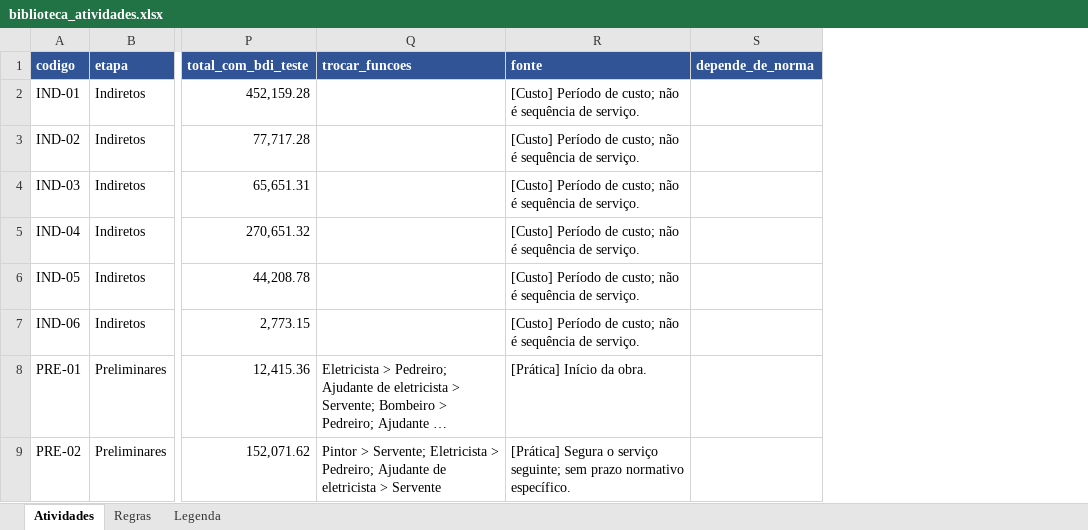
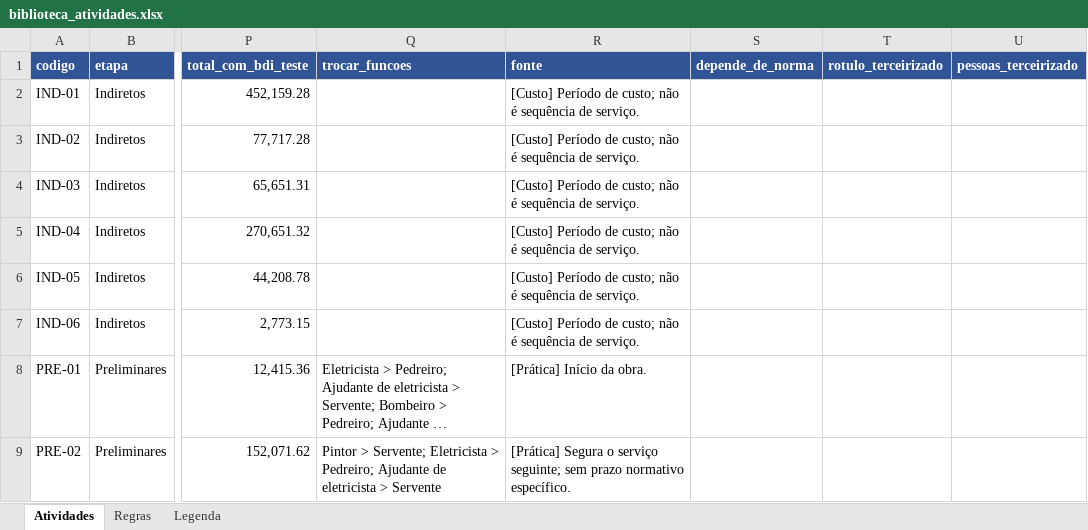
Before and after one commit to viniciusalmeida17-del/cronograma-obras, an Excel workbook: dados/biblioteca_atividades.xlsx, sheet Atividades, drawn as a sheet; only a part is shown, gaps mark what is left out; long unchanged cells end in …; values as stored, in another font and other column widths than the file's, no borders; the diff names each change by its address in the sheet, - before the commit and + after, or states it on an @@ line.

```diff
--- a/dados/biblioteca_atividades.xlsx (sheet Atividades)
+++ b/dados/biblioteca_atividades.xlsx (sheet Atividades)
+column T (rotulo_terceirizado), empty
+column U (pessoas_terceirizado), empty
```
Also changed, not shown: sheet Legenda, 20 other files.
